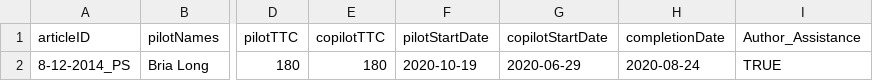
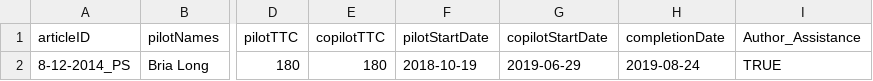
Before and after one commit to METRICS-CARPS/CARPS_8-12-2014-PS, a CSV file: finalReportExtras.csv, drawn as a sheet; only a part is shown, gaps mark what is left out; the diff names each change by its address in the sheet, - before the commit and + after, or states it on an @@ line.

Commit message:
fixed date bug

```diff
--- a/finalReportExtras.csv
+++ b/finalReportExtras.csv
-F2 (pilotStartDate): 2020-10-19
+F2 (pilotStartDate): 2018-10-19
-G2 (copilotStartDate): 2020-06-29
+G2 (copilotStartDate): 2019-06-29
-H2 (completionDate): 2020-08-24
+H2 (completionDate): 2019-08-24
```
Also changed, not shown: 2 other files.
